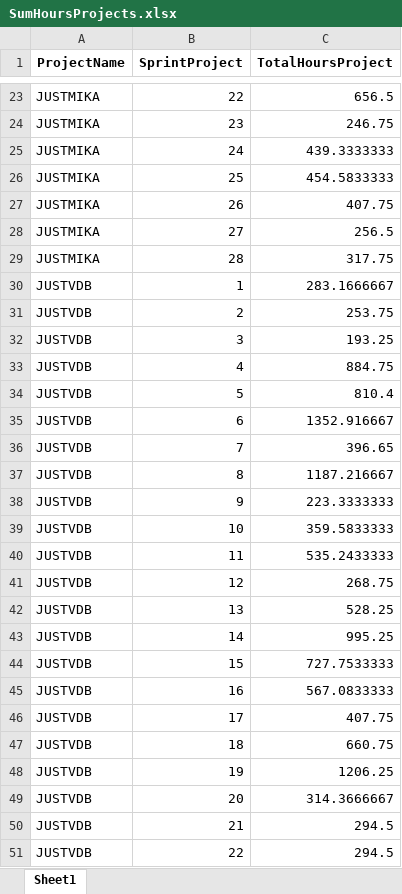
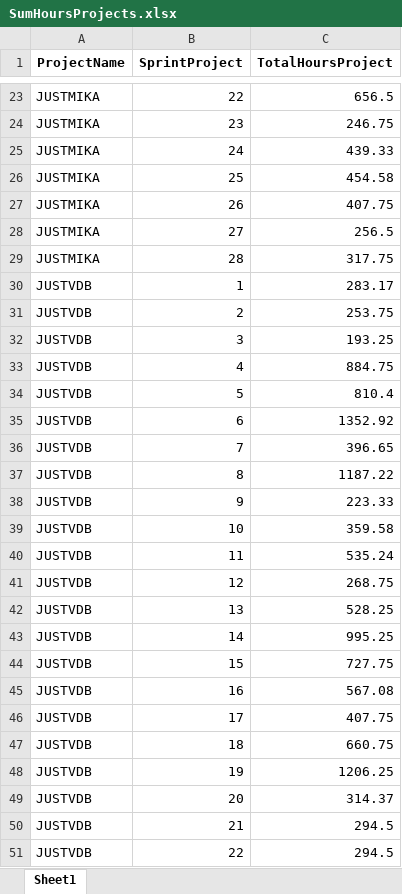
Before and after one commit to GuillermoCervera/TFM-Big-Data-y-Ciencia-de-Datos, an Excel workbook: SumHoursProjects.xlsx, sheet Sheet1, drawn as a sheet; only a part is shown, gaps mark what is left out; values as stored, in another font and other column widths than the file's, no borders; the diff covers the shown part only; the diff names each change by its address in the sheet, - before the commit and + after, or states it on an @@ line.

```diff
--- a/SumHoursProjects.xlsx (sheet Sheet1)
+++ b/SumHoursProjects.xlsx (sheet Sheet1)
-C25 (TotalHoursProject): 439.3333333
+C25 (TotalHoursProject): 439.33
-C26 (TotalHoursProject): 454.5833333
+C26 (TotalHoursProject): 454.58
-C30 (TotalHoursProject): 283.1666667
+C30 (TotalHoursProject): 283.17
-C35 (TotalHoursProject): 1352.916667
+C35 (TotalHoursProject): 1352.92
-C37 (TotalHoursProject): 1187.216667
+C37 (TotalHoursProject): 1187.22
-C38 (TotalHoursProject): 223.3333333
+C38 (TotalHoursProject): 223.33
-C39 (TotalHoursProject): 359.5833333
+C39 (TotalHoursProject): 359.58
-C40 (TotalHoursProject): 535.2433333
+C40 (TotalHoursProject): 535.24
-C44 (TotalHoursProject): 727.7533333
+C44 (TotalHoursProject): 727.75
-C45 (TotalHoursProject): 567.0833333
+C45 (TotalHoursProject): 567.08
-C49 (TotalHoursProject): 314.3666667
+C49 (TotalHoursProject): 314.37
```
Also changed, not shown: 4 edited cells elsewhere in this sheet, SumHoursProjectsJoiningSprints.xlsx, SumHoursUsers.xlsx, 1 other file.
